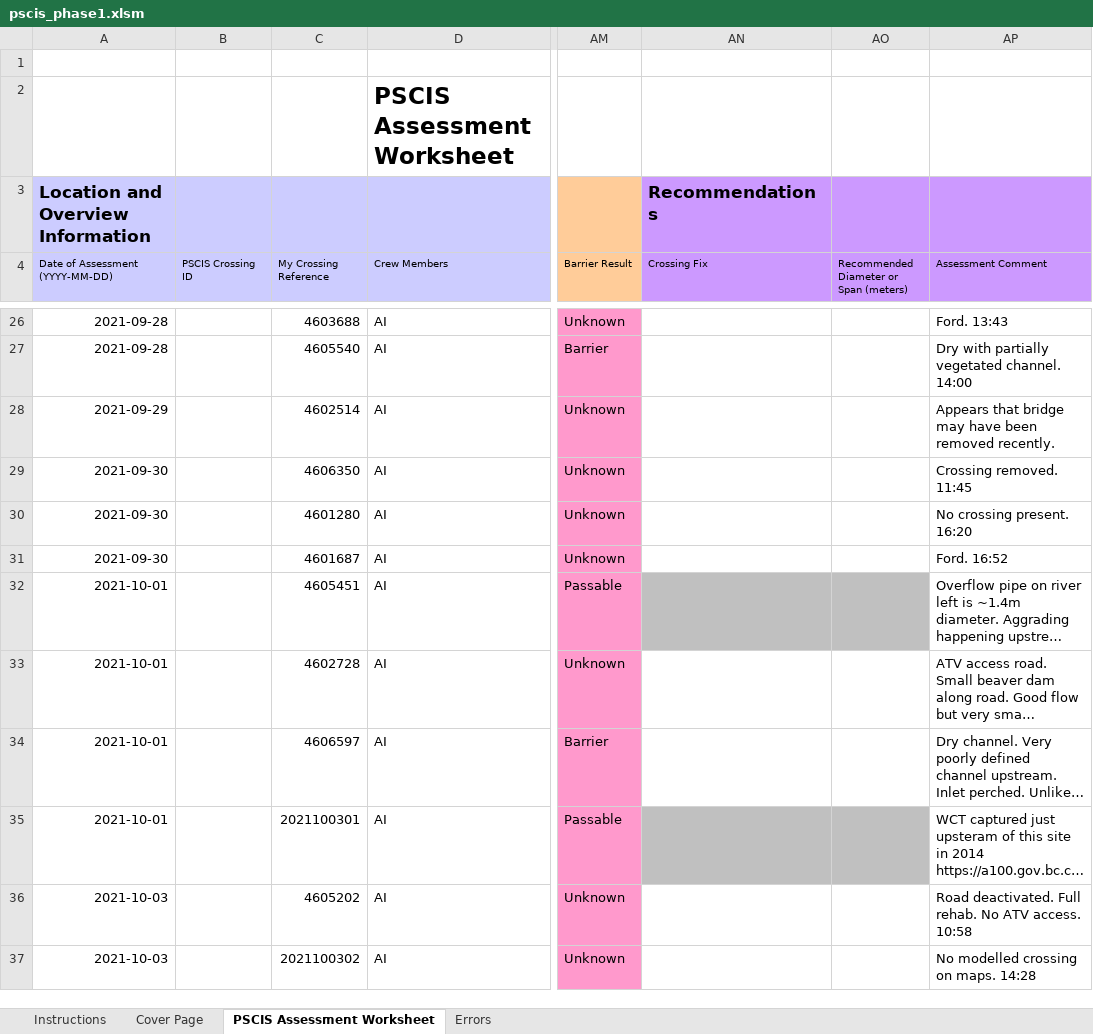
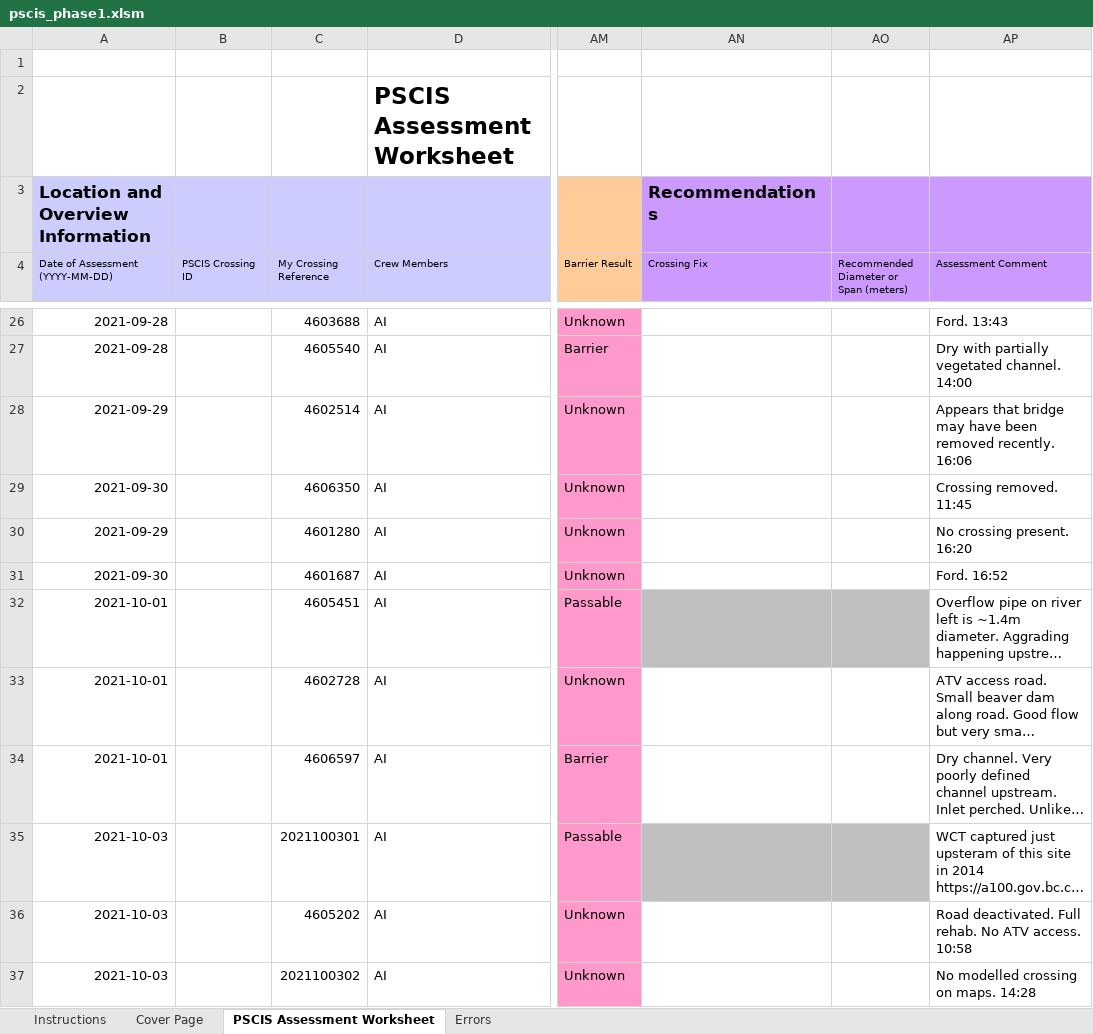
Before and after one commit to NewGraphEnvironment/fish_passage_elk_2021_reporting, an Excel workbook: data/pscis_phase1.xlsm, sheet PSCIS Assessment Worksheet, drawn as a sheet; only a part is shown, gaps mark what is left out; long unchanged cells end in …; values as stored, in another font and other column widths than the file's, no borders; charts and pictures and conditional formats not drawn; the diff covers the shown part only; the diff names each change by its address in the sheet, - before the commit and + after, or states it on an @@ line.

```diff
--- a/data/pscis_phase1.xlsm (sheet PSCIS Assessment Worksheet)
+++ b/data/pscis_phase1.xlsm (sheet PSCIS Assessment Worksheet)
-AP28 (Assessment Comment): …removed recently.
+AP28 (Assessment Comment): …removed recently. 16:06
-A30 (Date of Assessment (YYYY-MM-DD)): 2021-09-30
+A30 (Date of Assessment (YYYY-MM-DD)): 2021-09-29
-A35 (Date of Assessment (YYYY-MM-DD)): 2021-10-01
+A35 (Date of Assessment (YYYY-MM-DD)): 2021-10-03
```
Also changed, not shown: 6 added rows, 6 removed rows and 5 edited cells elsewhere in this sheet, data/pscis_phase2.xlsm, data/pscis_reassessments.xlsm.
